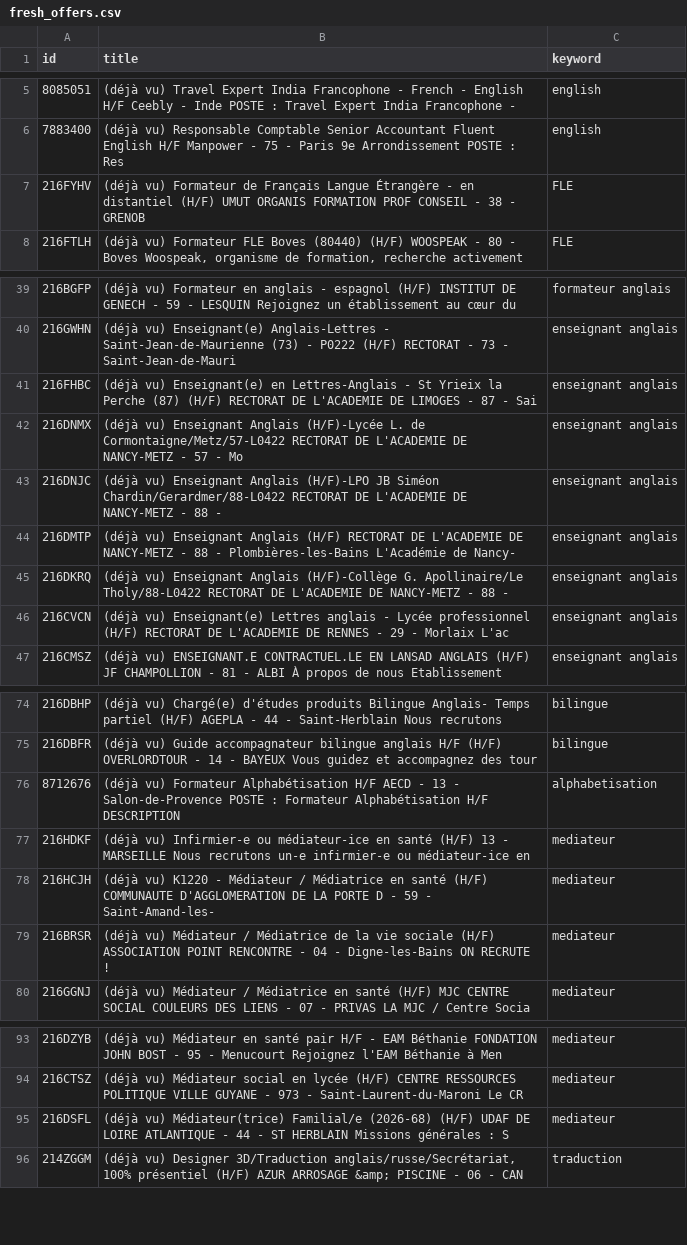
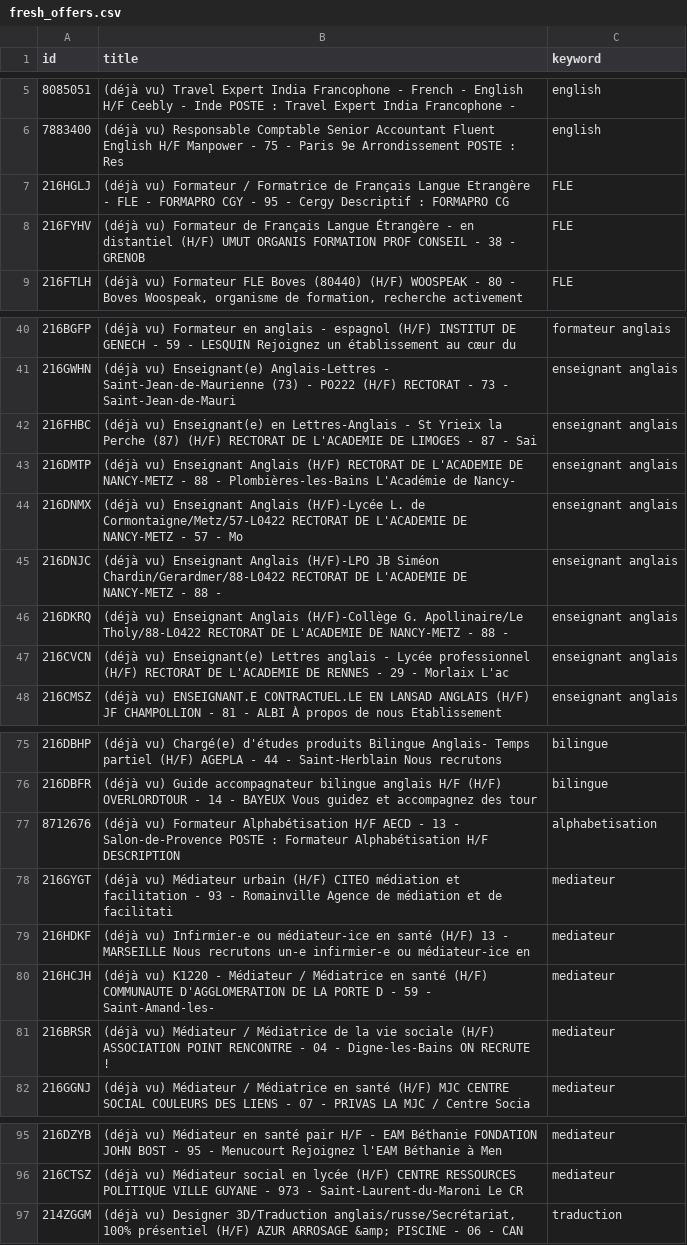
Before and after one commit to sourovdeb/my_professional_documents, a CSV file: data/fresh_offers.csv, drawn as a sheet; only a part is shown, gaps mark what is left out.

```diff
--- a/data/fresh_offers.csv
+++ b/data/fresh_offers.csv
@@ -6,2 +6,3 @@ id,title,keyword
 7883400,(déjà vu) Responsable Comptable Senior Accountant Fluent English H/F Manpower - 75 - Paris 9e Arrondissement POSTE : Res,english
+216HGLJ,(déjà vu) Formateur / Formatrice de Français Langue Etrangère - FLE - FORMAPRO CGY - 95 - Cergy Descriptif : FORMAPRO CG,FLE
 216FYHV,(déjà vu) Formateur de Français Langue Étrangère - en distantiel (H/F) UMUT ORGANIS FORMATION PROF CONSEIL - 38 - GRENOB,FLE
@@ -41,5 +42,5 @@ id,title,keyword
 216FHBC,(déjà vu) Enseignant(e) en Lettres-Anglais - St Yrieix la Perche (87) (H/F) RECTORAT DE L'ACADEMIE DE LIMOGES - 87 - Sai,enseignant anglais
+216DMTP,(déjà vu) Enseignant Anglais (H/F) RECTORAT DE L'ACADEMIE DE NANCY-METZ - 88 - Plombières-les-Bains L'Académie de Nancy-,enseignant anglais
 216DNMX,(déjà vu) Enseignant Anglais (H/F)-Lycée L. de Cormontaigne/Metz/57-L0422 RECTORAT DE L'ACADEMIE DE NANCY-METZ - 57 - Mo,enseignant anglais
 216DNJC,(déjà vu) Enseignant Anglais (H/F)-LPO JB Siméon Chardin/Gerardmer/88-L0422 RECTORAT DE L'ACADEMIE DE NANCY-METZ - 88 - ,enseignant anglais
-216DMTP,(déjà vu) Enseignant Anglais (H/F) RECTORAT DE L'ACADEMIE DE NANCY-METZ - 88 - Plombières-les-Bains L'Académie de Nancy-,enseignant anglais
 216DKRQ,(déjà vu) Enseignant Anglais (H/F)-Collège G. Apollinaire/Le Tholy/88-L0422 RECTORAT DE L'ACADEMIE DE NANCY-METZ - 88 - ,enseignant anglais
@@ -76,2 +77,3 @@ id,title,keyword
 8712676,(déjà vu) Formateur Alphabétisation H/F AECD - 13 - Salon-de-Provence POSTE : Formateur Alphabétisation H/F DESCRIPTION ,alphabetisation
+216GYGT,(déjà vu) Médiateur urbain (H/F) CITEO médiation et facilitation - 93 - Romainville Agence de médiation et de facilitati,mediateur
 216HDKF,(déjà vu) Infirmier-e ou médiateur-ice en santé (H/F) 13 - MARSEILLE Nous recrutons un-e infirmier-e ou médiateur-ice en,mediateur
@@ -94,3 +96,2 @@ id,title,keyword
 216CTSZ,(déjà vu) Médiateur social en lycée (H/F) CENTRE RESSOURCES POLITIQUE VILLE GUYANE - 973 - Saint-Laurent-du-Maroni Le CR,mediateur
-216DSFL,(déjà vu) Médiateur(trice) Familial/e (2026-68) (H/F) UDAF DE LOIRE ATLANTIQUE - 44 - ST HERBLAIN Missions générales : S,mediateur
 214ZGGM,"(déjà vu) Designer 3D/Traduction anglais/russe/Secrétariat, 100% présentiel (H/F) AZUR ARROSAGE &amp; PISCINE - 06 - CAN",traduction
```
Also changed, not shown: 2 other files.
